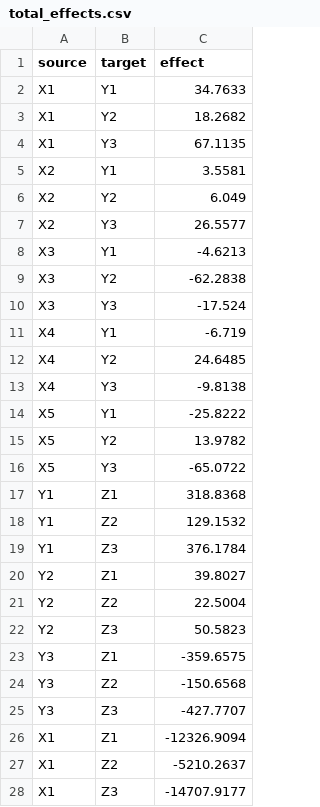
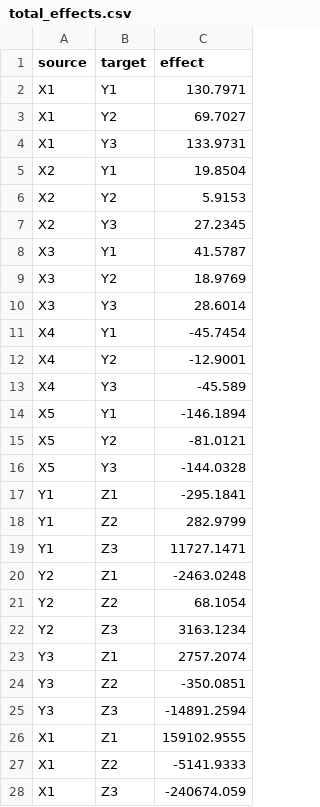
Before and after one commit to muhammadbanna271-crypto/Skripsi, a CSV file: backend/apps/survey_analysis/outputs/cfa/total_effects.csv, drawn as a sheet; only a part is shown; the diff covers the shown part only.

```diff
--- a/backend/apps/survey_analysis/outputs/cfa/total_effects.csv
+++ b/backend/apps/survey_analysis/outputs/cfa/total_effects.csv
@@ -1,28 +1,28 @@
 source,target,effect
-X1,Y1,34.7633
-X1,Y2,18.2682
-X1,Y3,67.1135
-X2,Y1,3.5581
-X2,Y2,6.049
-X2,Y3,26.5577
-X3,Y1,-4.6213
-X3,Y2,-62.2838
-X3,Y3,-17.524
-X4,Y1,-6.719
-X4,Y2,24.6485
-X4,Y3,-9.8138
-X5,Y1,-25.8222
-X5,Y2,13.9782
-X5,Y3,-65.0722
-Y1,Z1,318.8368
-Y1,Z2,129.1532
-Y1,Z3,376.1784
-Y2,Z1,39.8027
-Y2,Z2,22.5004
-Y2,Z3,50.5823
-Y3,Z1,-359.6575
-Y3,Z2,-150.6568
-Y3,Z3,-427.7707
-X1,Z1,-12326.9094
-X1,Z2,-5210.2637
-X1,Z3,-14707.9177
+X1,Y1,130.7971
+X1,Y2,69.7027
+X1,Y3,133.9731
+X2,Y1,19.8504
+X2,Y2,5.9153
+X2,Y3,27.2345
+X3,Y1,41.5787
+X3,Y2,18.9769
+X3,Y3,28.6014
+X4,Y1,-45.7454
+X4,Y2,-12.9001
+X4,Y3,-45.589
+X5,Y1,-146.1894
+X5,Y2,-81.0121
+X5,Y3,-144.0328
+Y1,Z1,-295.1841
+Y1,Z2,282.9799
+Y1,Z3,11727.1471
+Y2,Z1,-2463.0248
+Y2,Z2,68.1054
+Y2,Z3,3163.1234
+Y3,Z1,2757.2074
+Y3,Z2,-350.0851
+Y3,Z3,-14891.2594
+X1,Z1,159102.9555
+X1,Z2,-5141.9333
+X1,Z3,-240674.059
```
Also changed, not shown: 12 edited cells elsewhere in this file, backend/apps/survey_analysis/outputs/cfa/direct_effects.csv, backend/apps/survey_analysis/outputs/cfa/factor_loadings.csv, 7 other files.
